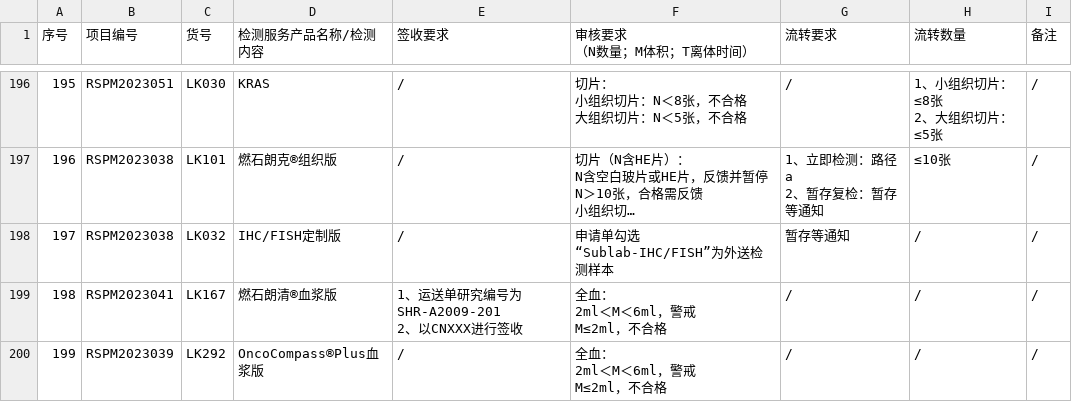
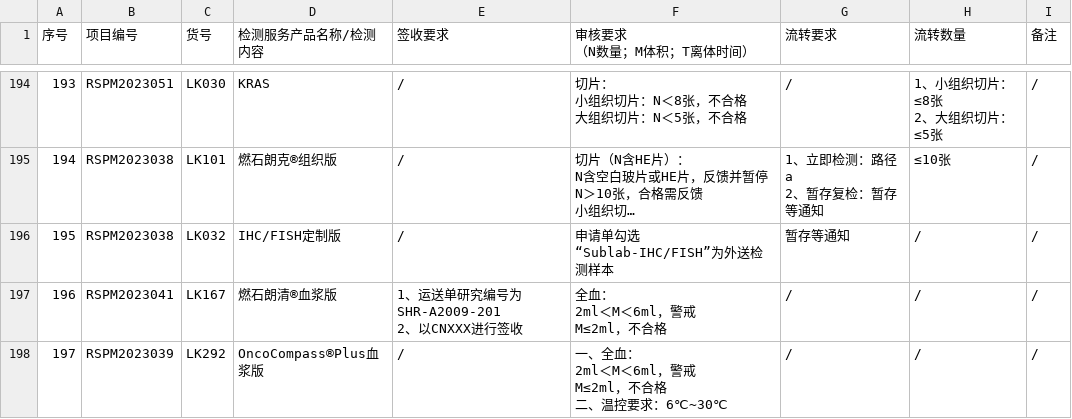
Before and after one commit to sy2924/project-qc-data, a CSV file: 个性化项目要求汇总-样本接收-个性化项目要求汇总-10.16更新.csv, drawn as a sheet; only a part is shown, gaps mark what is left out; long unchanged cells end in …; addresses are those after the commit; ↵ is a line break in a cell; the diff covers the shown part only; the diff names each change by its address in the sheet, - before the commit and + after, or states it on an @@ line.

```diff
--- a/个性化项目要求汇总-样本接收-个性化项目要求汇总-10.16更新.csv
+++ b/个性化项目要求汇总-样本接收-个性化项目要求汇总-10.16更新.csv
@@ column A (序号) renumbered from row 169 down @@
-F198 (审核要求 （N数量；M体积；T离体时间）): 全血： ↵ 2ml＜M＜6ml，警戒 ↵ M≤2ml，不合格
+F198 (审核要求 （N数量；M体积；T离体时间）): 一、全血： ↵ 2ml＜M＜6ml，警戒 ↵ M≤2ml，不合格 ↵ 二、温控要求：6℃~30℃
```
Also changed, not shown: 1 added row, 16 removed rows and 15 edited cells elsewhere in this file.
